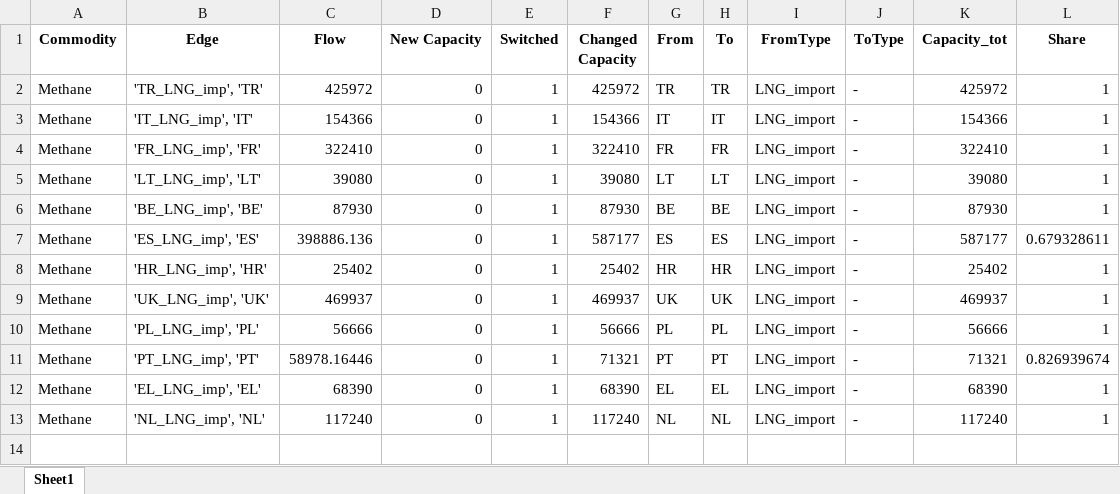
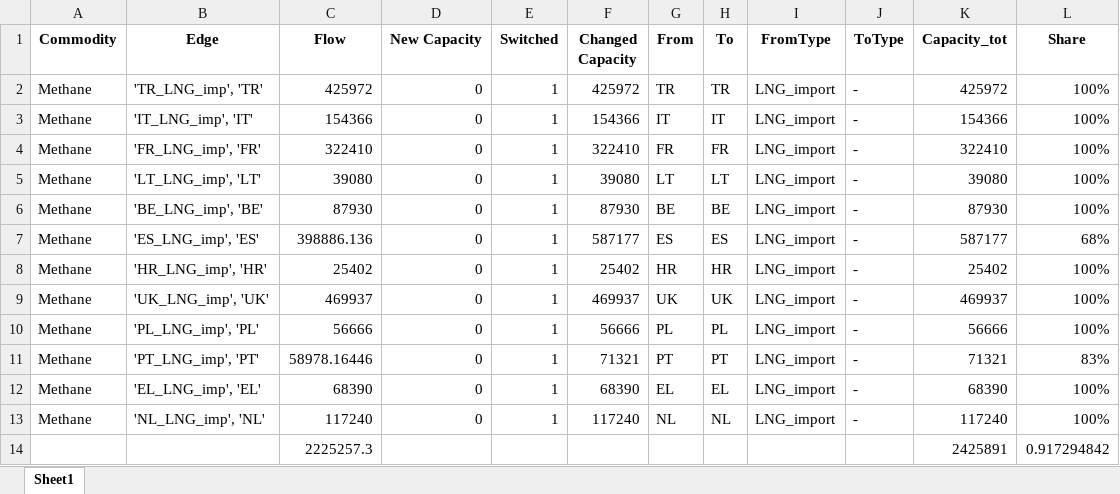
Before and after one commit to CSEI-EU/gas_infrastructure_model, an Excel workbook: 02_plots/Flow_Results/outputs_IAEE_2025_run_2021_utilization_share.xlsx, sheet Sheet1, drawn as a sheet; values as stored, in another font and other column widths than the file's, no borders; the diff names each change by its address in the sheet, - before the commit and + after, or states it on an @@ line.

Commit message:
Total utiliziation calculated in 2021

```diff
--- a/02_plots/Flow_Results/outputs_IAEE_2025_run_2021_utilization_share.xlsx (sheet Sheet1)
+++ b/02_plots/Flow_Results/outputs_IAEE_2025_run_2021_utilization_share.xlsx (sheet Sheet1)
-L2:L6 (Share): 1
+L2:L6 (Share): 100%
-L7 (Share): 0.679328611
+L7 (Share): 68%
-L8:L10 (Share): 1
+L8:L10 (Share): 100%
-L11 (Share): 0.826939674
+L11 (Share): 83%
-L12:L13 (Share): 1
+L12:L13 (Share): 100%
+row 14:  |  | 2225257.3 |  |  |  |  |  |  |  | 2425891 | 0.917294842
```
